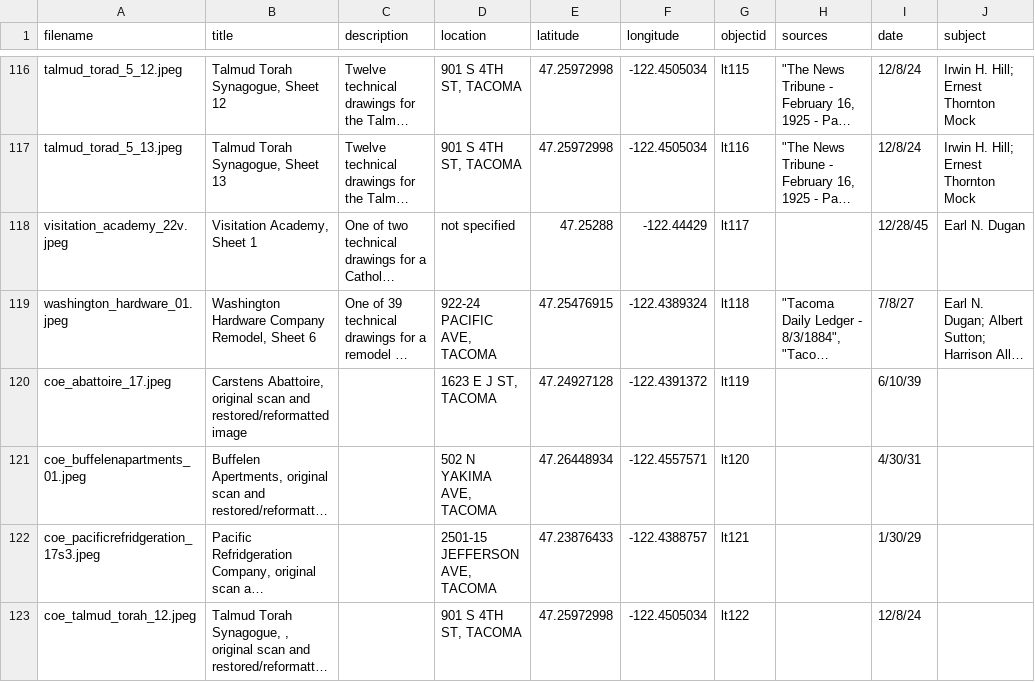
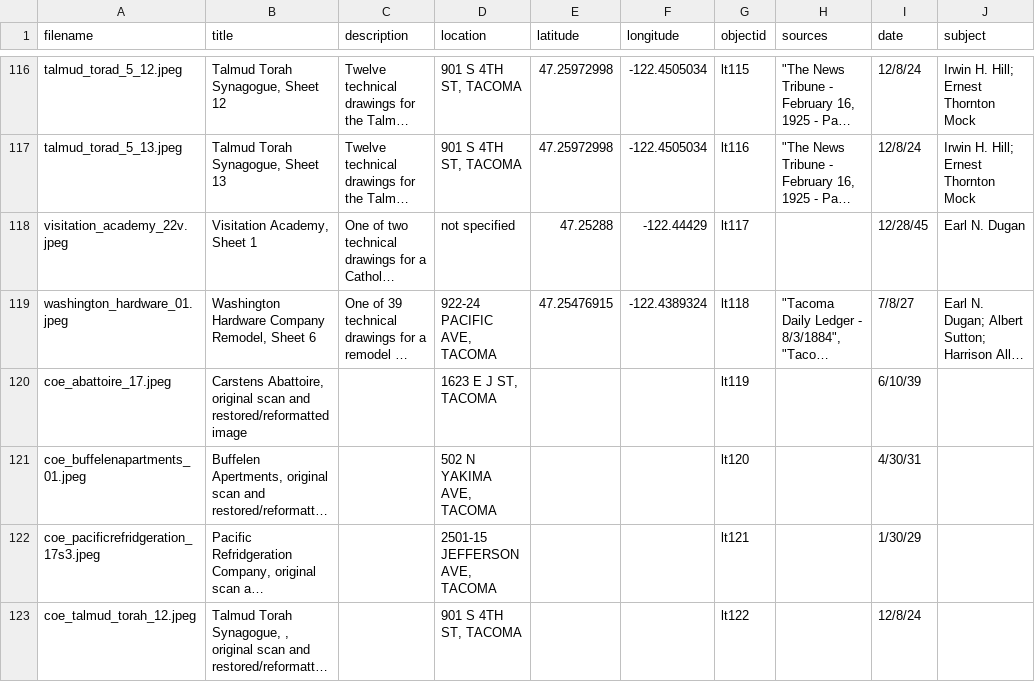
Before and after one commit to aweymo/losttacoma, a CSV file: _data/lt.csv, drawn as a sheet; only a part is shown, gaps mark what is left out; long unchanged cells end in …; the diff covers the shown part only; the diff names each change by its address in the sheet, - before the commit and + after, or states it on an @@ line.

```diff
--- a/_data/lt.csv
+++ b/_data/lt.csv
-E120 (latitude): 47.24927128
+E120 (latitude): (empty)
-F120 (longitude): -122.4391372
+F120 (longitude): (empty)
-E121 (latitude): 47.26448934
+E121 (latitude): (empty)
-F121 (longitude): -122.4557571
+F121 (longitude): (empty)
-E122 (latitude): 47.23876433
+E122 (latitude): (empty)
-F122 (longitude): -122.4388757
+F122 (longitude): (empty)
-E123 (latitude): 47.25972998
+E123 (latitude): (empty)
-F123 (longitude): -122.4505034
+F123 (longitude): (empty)
```
Also changed, not shown: 21 edited cells elsewhere in this file.
